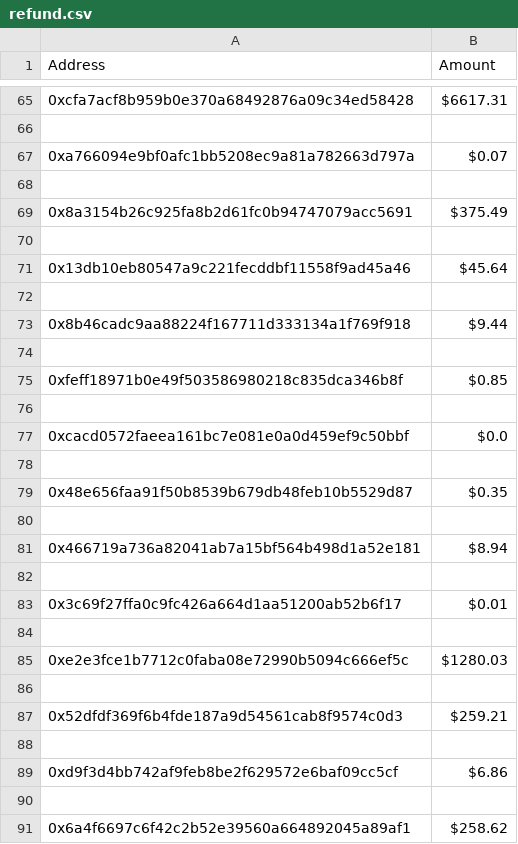
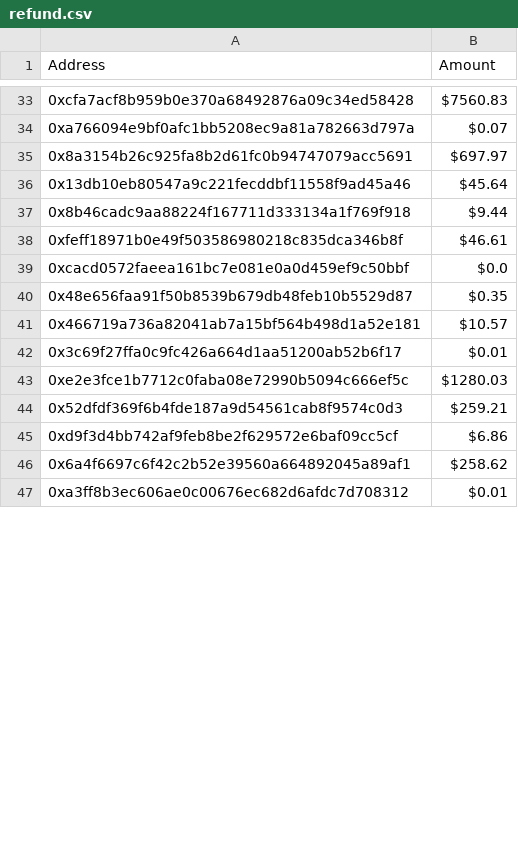
Before and after one commit to KamaDeFi/OvernightRefund, a CSV file: refund.csv, drawn as a sheet; only a part is shown, gaps mark what is left out; the shorter side is filled out with more unchanged rows; the diff covers the shown part only.

```diff
--- a/refund.csv
+++ b/refund.csv
@@ -65,27 +33,14 @@ Address,Amount
-0xcfa7acf8b959b0e370a68492876a09c34ed58428,$6617.31
-
+0xcfa7acf8b959b0e370a68492876a09c34ed58428,$7560.83
 0xa766094e9bf0afc1bb5208ec9a81a782663d797a,$0.07
-
-0x8a3154b26c925fa8b2d61fc0b94747079acc5691,$375.49
-
+0x8a3154b26c925fa8b2d61fc0b94747079acc5691,$697.97
 0x13db10eb80547a9c221fecddbf11558f9ad45a46,$45.64
-
 0x8b46cadc9aa88224f167711d333134a1f769f918,$9.44
-
-0xfeff18971b0e49f503586980218c835dca346b8f,$0.85
-
+0xfeff18971b0e49f503586980218c835dca346b8f,$46.61
 0xcacd0572faeea161bc7e081e0a0d459ef9c50bbf,$0.0
-
 0x48e656faa91f50b8539b679db48feb10b5529d87,$0.35
-
-0x466719a736a82041ab7a15bf564b498d1a52e181,$8.94
-
+0x466719a736a82041ab7a15bf564b498d1a52e181,$10.57
 0x3c69f27ffa0c9fc426a664d1aa51200ab52b6f17,$0.01
-
 0xe2e3fce1b7712c0faba08e72990b5094c666ef5c,$1280.03
-
 0x52dfdf369f6b4fde187a9d54561cab8f9574c0d3,$259.21
-
 0xd9f3d4bb742af9feb8be2f629572e6baf09cc5cf,$6.86
-
 0x6a4f6697c6f42c2b52e39560a664892045a89af1,$258.62
```
Also changed, not shown: 22 added rows, 468 removed rows and 52 edited cells elsewhere in this file.
